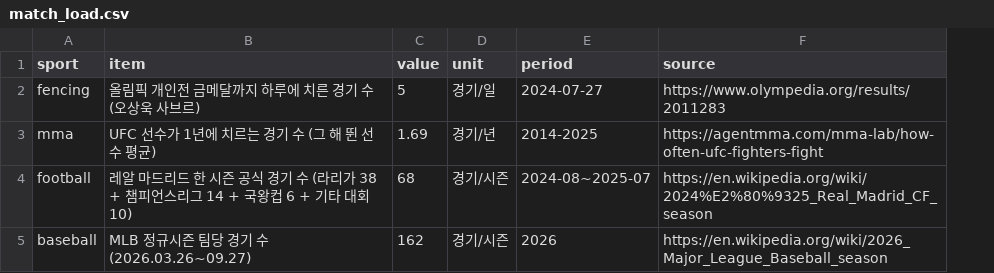
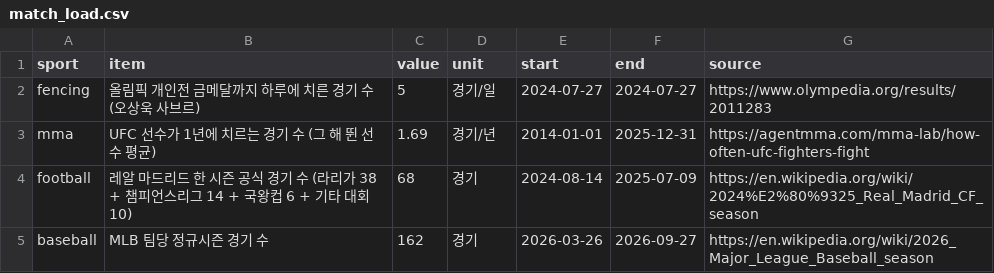
Before and after one commit to ffff101fff/fencing-pro-league, a CSV file: data/match_load.csv, drawn as a sheet; removed rows and columns are numbered as before the commit, all else as after; the diff names each change by its address in the sheet, - before the commit and + after, or states it on an @@ line.

```diff
--- a/data/match_load.csv
+++ b/data/match_load.csv
-column E (period), rows 2-5: 2024-07-27 | 2014-2025 | 2024-08~2025-07 | 2026
+column E (start), rows 2-5: 2024-07-27 | 2014-01-01 | 2024-08-14 | 2026-03-26
+column F (end), rows 2-5: 2024-07-27 | 2025-12-31 | 2025-07-09 | 2026-09-27
-D4:D5 (unit): 경기/시즌
+D4:D5 (unit): 경기
-B5 (item): MLB 정규시즌 팀당 경기 수 (2026.03.26~09.27)
+B5 (item): MLB 팀당 정규시즌 경기 수
```
Also changed, not shown: 6 other files.
